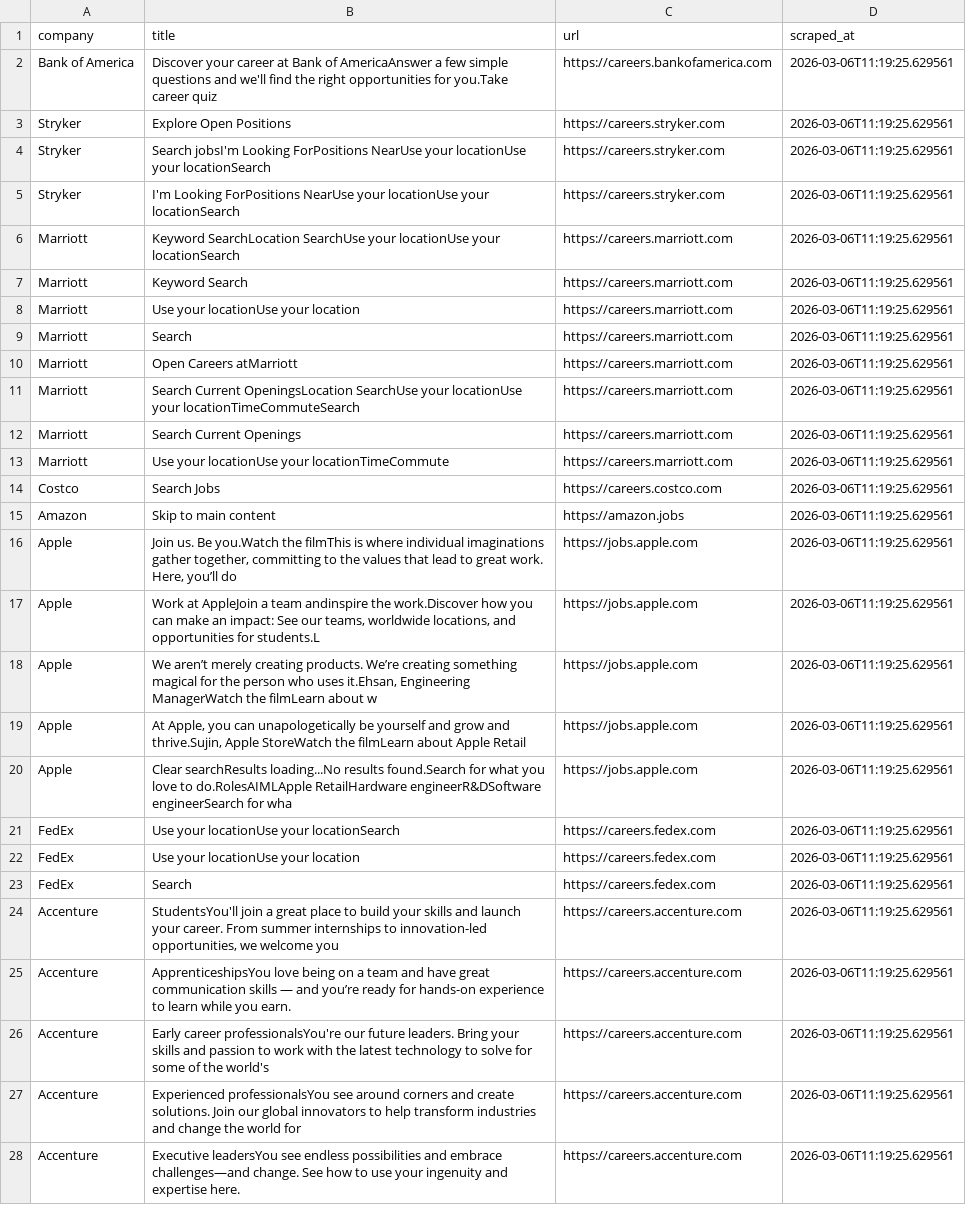
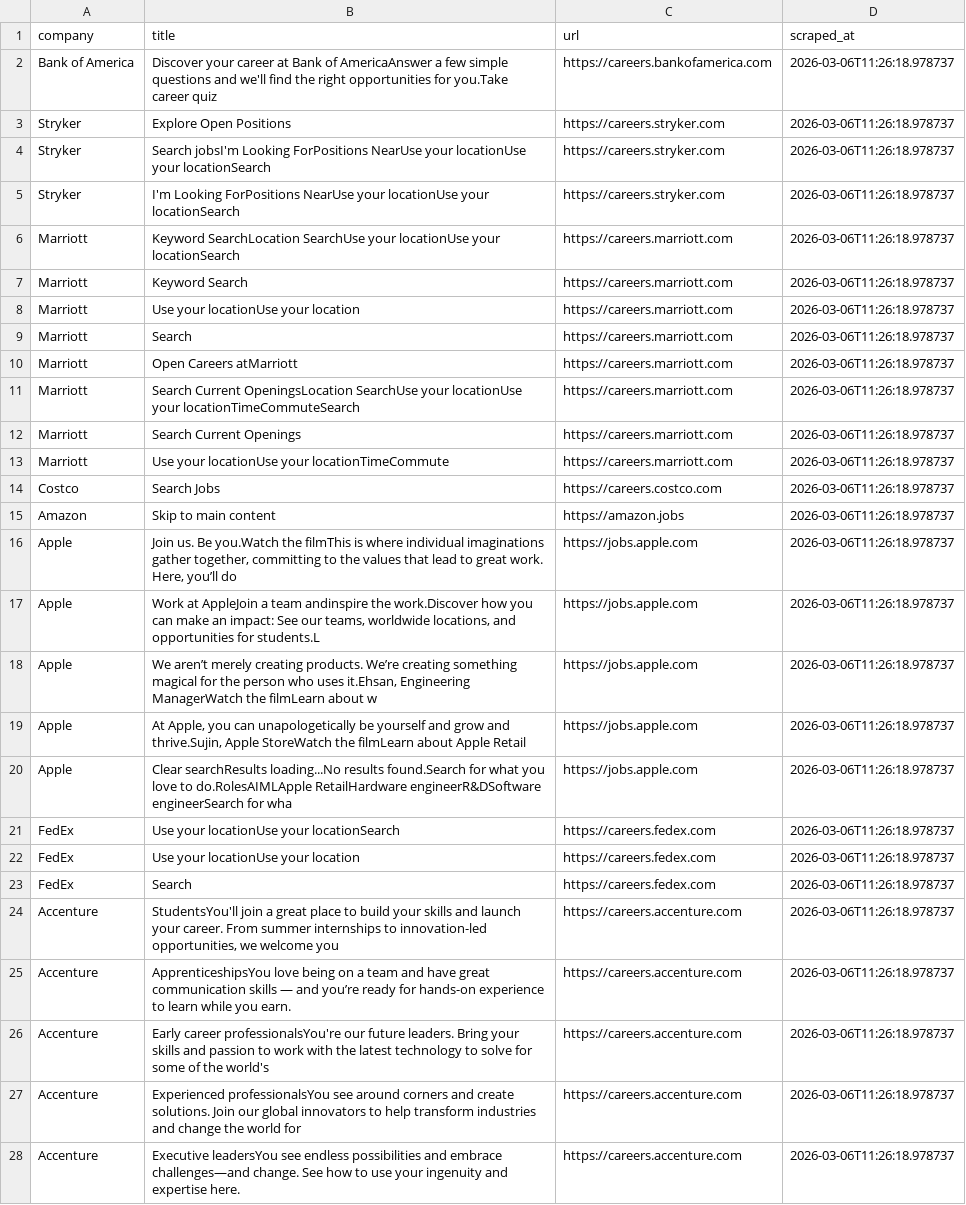
Before and after one commit to DavidRenda12/job-board, a CSV file: sacramento_jobs.csv, drawn as a sheet; only a part is shown; the diff covers the shown part only; the diff names each change by its address in the sheet, - before the commit and + after, or states it on an @@ line.

```diff
--- a/sacramento_jobs.csv
+++ b/sacramento_jobs.csv
-D2:D28 (scraped_at): 2026-03-06T11:19:25.629561
+D2:D28 (scraped_at): 2026-03-06T11:26:18.978737
```
Also changed, not shown: 52 edited cells elsewhere in this file, all_jobs.csv, 1 other file.
